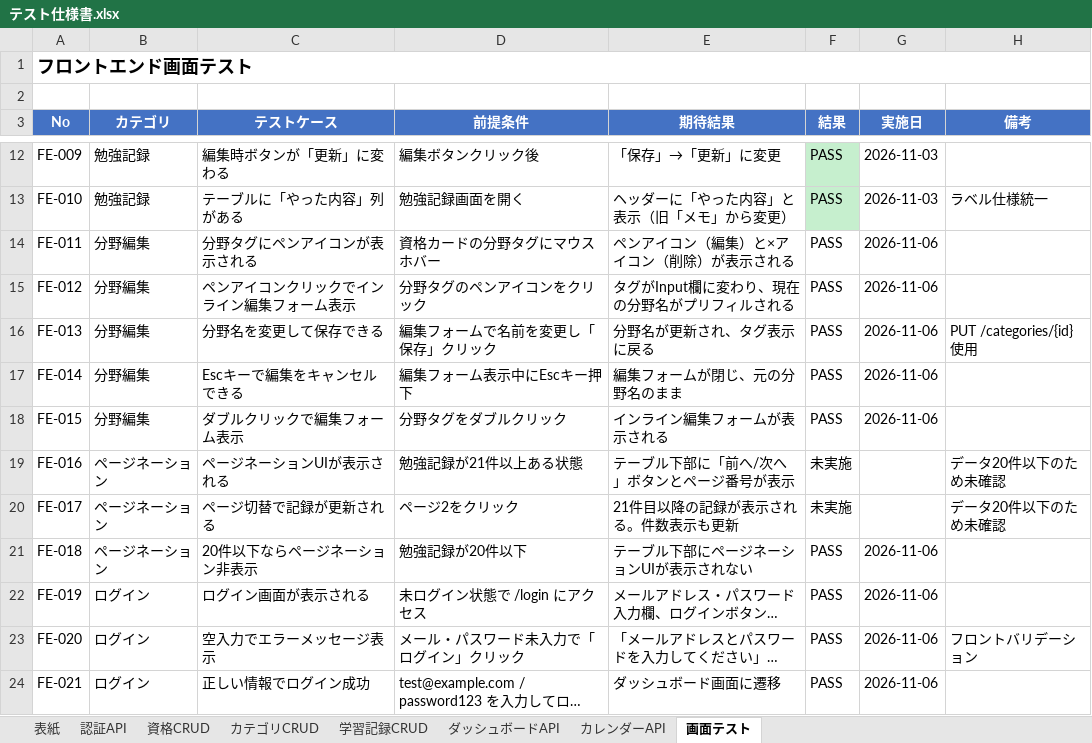
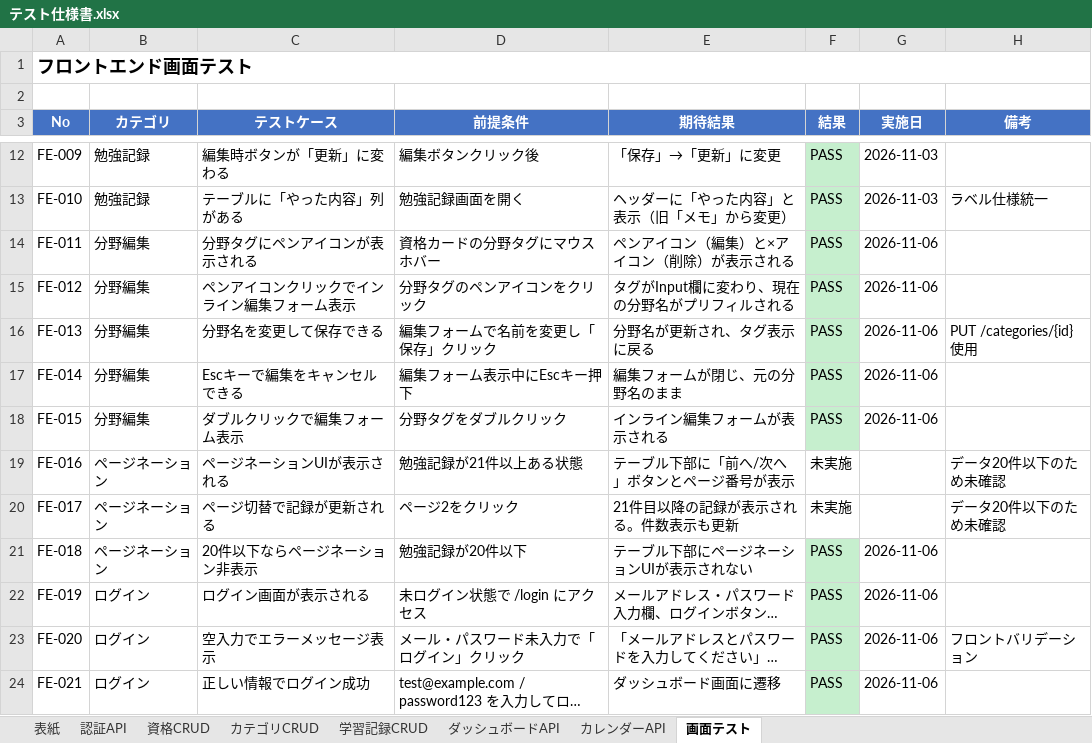
Before and after one commit to kurodakenya/study-tracker, an Excel workbook: テスト仕様書.xlsx, sheet 画面テスト, drawn as a sheet; only a part is shown, gaps mark what is left out; long unchanged cells end in …; values as stored, in another font and other column widths than the file's, no borders; the diff covers the shown part only; the diff names each change by its address in the sheet, - before the commit and + after, or states it on an @@ line.

Commit message:
テスト仕様書結果更新

```diff
--- a/テスト仕様書.xlsx (sheet 画面テスト)
+++ b/テスト仕様書.xlsx (sheet 画面テスト)
-F14:F18 fill: none
+F14:F18 fill: #C6EFCE
-F21:F24 fill: none
+F21:F24 fill: #C6EFCE
```
Also changed, not shown: cell formats elsewhere in this sheet.
